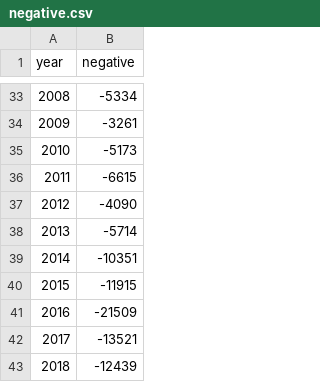
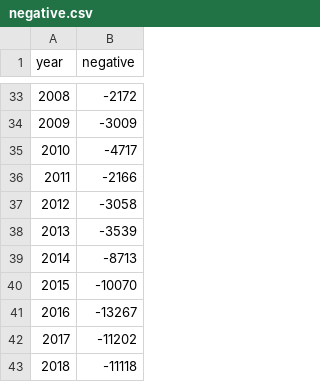
Before and after one commit to lindsaymarie403/presidential-pardons, a CSV file: graphic2/negative.csv, drawn as a sheet; only a part is shown, gaps mark what is left out; the diff covers the shown part only.

```diff
--- a/graphic2/negative.csv
+++ b/graphic2/negative.csv
@@ -33,11 +33,11 @@ year,negative
-2008,-5334
-2009,-3261
-2010,-5173
-2011,-6615
-2012,-4090
-2013,-5714
-2014,-10351
-2015,-11915
-2016,-21509
-2017,-13521
-2018,-12439
+2008,-2172
+2009,-3009
+2010,-4717
+2011,-2166
+2012,-3058
+2013,-3539
+2014,-8713
+2015,-10070
+2016,-13267
+2017,-11202
+2018,-11118
```
Also changed, not shown: 27 edited cells elsewhere in this file, graphic2/positive.csv, petitions.csv, 1 other file.
